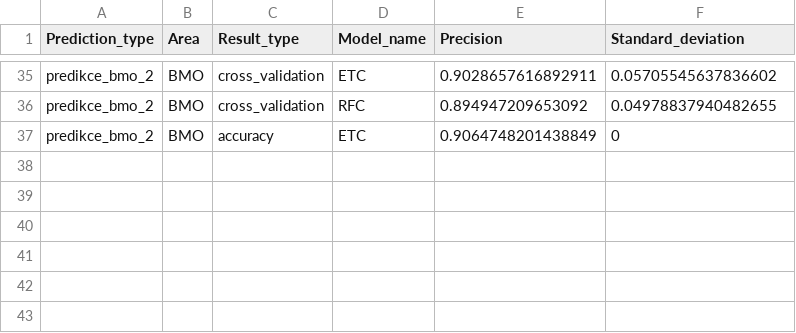
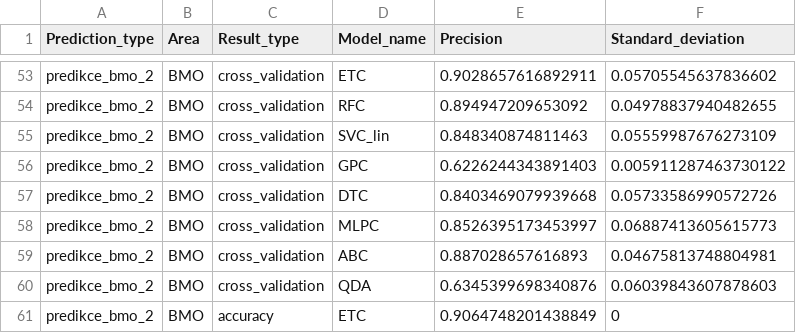
Before and after one commit to enjoychallenge/muni-chronotypy, a CSV file: mlearn/precision.csv, drawn as a sheet; only a part is shown, gaps mark what is left out; the diff covers the shown part only; the diff names each change by its address in the sheet, - before the commit and + after, or states it on an @@ line.

```diff
--- a/mlearn/precision.csv
+++ b/mlearn/precision.csv
+row 55: predikce_bmo_2 | BMO | cross_validation | SVC_lin | 0.848340874811463 | 0.05559987676273109
+row 56: predikce_bmo_2 | BMO | cross_validation | GPC | 0.6226244343891403 | 0.005911287463730122
+row 57: predikce_bmo_2 | BMO | cross_validation | DTC | 0.8403469079939668 | 0.05733586990572726
+row 58: predikce_bmo_2 | BMO | cross_validation | MLPC | 0.8526395173453997 | 0.06887413605615773
+row 59: predikce_bmo_2 | BMO | cross_validation | ABC | 0.887028657616893 | 0.04675813748804981
+row 60: predikce_bmo_2 | BMO | cross_validation | QDA | 0.6345399698340876 | 0.06039843607878603
```
Also changed, not shown: 18 added rows and 2 edited cells elsewhere in this file, 1 other file.
